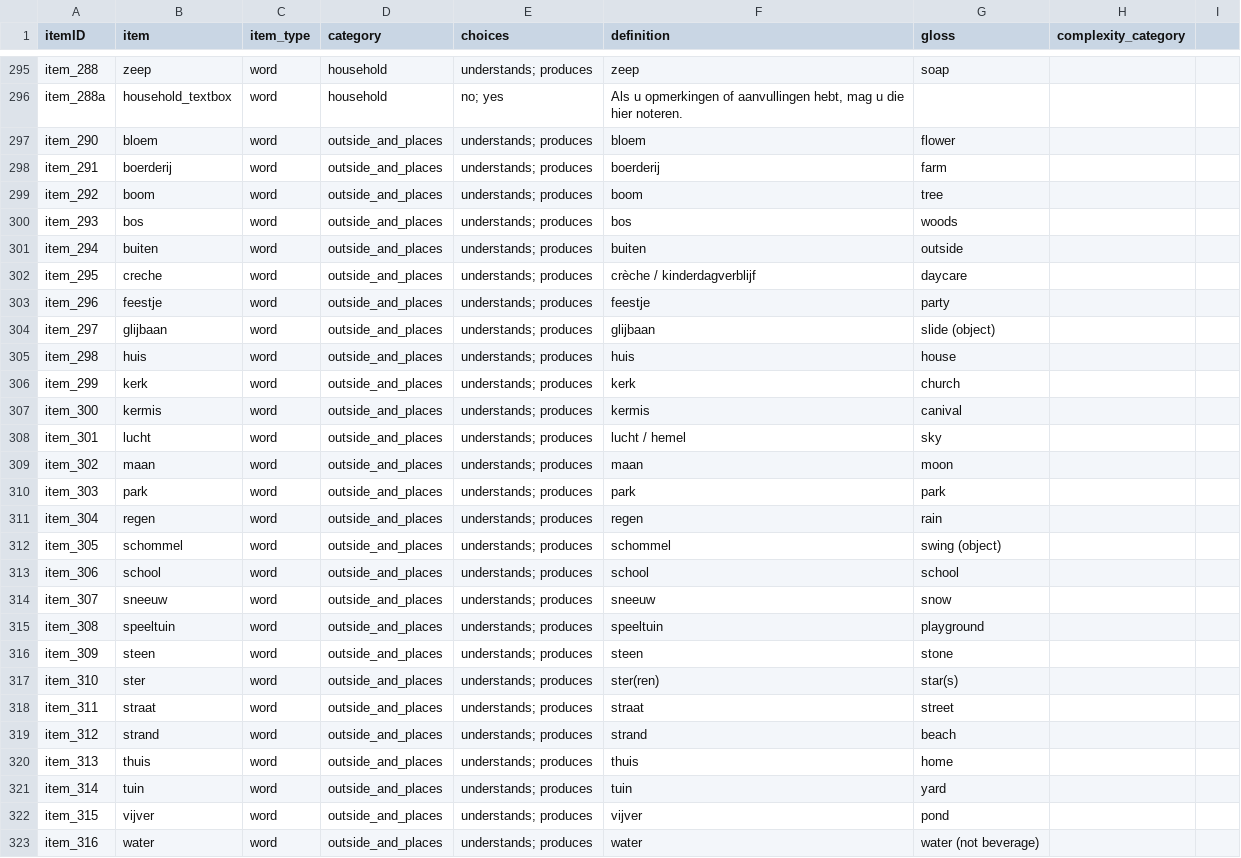
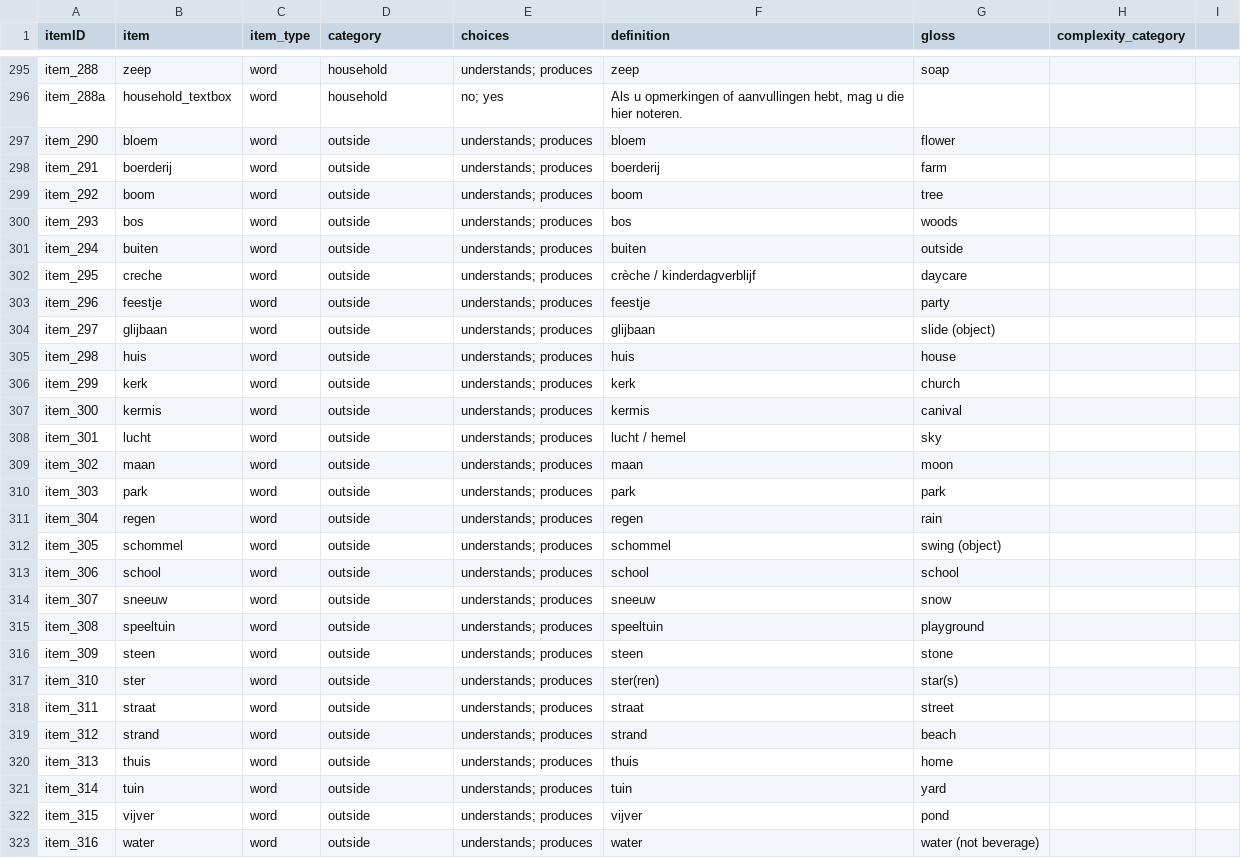
Before and after one commit to langcog/web-cdi, a CSV file: webcdi/cdi_form_csv/[Dutch_WG].csv, drawn as a sheet; only a part is shown, gaps mark what is left out; the diff covers the shown part only.

Commit message:
Dutch Background

```diff
--- a/webcdi/cdi_form_csv/[Dutch_WG].csv
+++ b/webcdi/cdi_form_csv/[Dutch_WG].csv
@@ -296,28 +296,28 @@ item_288,zeep,word,household,understands; produces,zeep,soap,,,
 item_288a,household_textbox,word,household,no; yes,"Als u opmerkingen of aanvullingen hebt, mag u die hier noteren.",,,,
-item_290,bloem,word,outside_and_places,understands; produces,bloem,flower,,,"	"
-item_291,boerderij,word,outside_and_places,understands; produces,boerderij,farm,,,"	"
-item_292,boom,word,outside_and_places,understands; produces,boom,tree,,,"	"
-item_293,bos,word,outside_and_places,understands; produces,bos,woods,,,"	"
-item_294,buiten,word,outside_and_places,understands; produces,buiten,outside,,,"	"
-item_295,creche,word,outside_and_places,understands; produces,crèche / kinderdagverblijf,daycare,,,"	"
-item_296,feestje,word,outside_and_places,understands; produces,feestje,party,,,"	"
-item_297,glijbaan,word,outside_and_places,understands; produces,glijbaan,slide (object),,,"	"
-item_298,huis,word,outside_and_places,understands; produces,huis,house,,,"	"
-item_299,kerk,word,outside_and_places,understands; produces,kerk,church,,,"	"
-item_300,kermis,word,outside_and_places,understands; produces,kermis,canival,,,"	"
-item_301,lucht,word,outside_and_places,understands; produces,lucht / hemel,sky,,,"	"
-item_302,maan,word,outside_and_places,understands; produces,maan,moon,,,"	"
-item_303,park,word,outside_and_places,understands; produces,park,park,,,"	"
-item_304,regen,word,outside_and_places,understands; produces,regen,rain,,,"	"
-item_305,schommel,word,outside_and_places,understands; produces,schommel,swing (object),,,"	"
-item_306,school,word,outside_and_places,understands; produces,school,school,,,"	"
-item_307,sneeuw,word,outside_and_places,understands; produces,sneeuw,snow,,,"	"
-item_308,speeltuin,word,outside_and_places,understands; produces,speeltuin,playground,,,"	"
-item_309,steen,word,outside_and_places,understands; produces,steen,stone,,,"	"
-item_310,ster,word,outside_and_places,understands; produces,ster(ren),star(s),,,"	"
-item_311,straat,word,outside_and_places,understands; produces,straat,street,,,"	"
-item_312,strand,word,outside_and_places,understands; produces,strand,beach,,,"	"
-item_313,thuis,word,outside_and_places,understands; produces,thuis,home,,,"	"
-item_314,tuin,word,outside_and_places,understands; produces,tuin,yard,,,"	"
-item_315,vijver,word,outside_and_places,understands; produces,vijver,pond,,,"	"
-item_316,water,word,outside_and_places,understands; produces,water,water (not beverage),,,"	"
+item_290,bloem,word,outside,understands; produces,bloem,flower,,,	
+item_291,boerderij,word,outside,understands; produces,boerderij,farm,,,	
+item_292,boom,word,outside,understands; produces,boom,tree,,,	
+item_293,bos,word,outside,understands; produces,bos,woods,,,	
+item_294,buiten,word,outside,understands; produces,buiten,outside,,,	
+item_295,creche,word,outside,understands; produces,crèche / kinderdagverblijf,daycare,,,	
+item_296,feestje,word,outside,understands; produces,feestje,party,,,	
+item_297,glijbaan,word,outside,understands; produces,glijbaan,slide (object),,,	
+item_298,huis,word,outside,understands; produces,huis,house,,,	
+item_299,kerk,word,outside,understands; produces,kerk,church,,,	
+item_300,kermis,word,outside,understands; produces,kermis,canival,,,	
+item_301,lucht,word,outside,understands; produces,lucht / hemel,sky,,,	
+item_302,maan,word,outside,understands; produces,maan,moon,,,	
+item_303,park,word,outside,understands; produces,park,park,,,	
+item_304,regen,word,outside,understands; produces,regen,rain,,,	
+item_305,schommel,word,outside,understands; produces,schommel,swing (object),,,	
+item_306,school,word,outside,understands; produces,school,school,,,	
+item_307,sneeuw,word,outside,understands; produces,sneeuw,snow,,,	
+item_308,speeltuin,word,outside,understands; produces,speeltuin,playground,,,	
+item_309,steen,word,outside,understands; produces,steen,stone,,,	
+item_310,ster,word,outside,understands; produces,ster(ren),star(s),,,	
+item_311,straat,word,outside,understands; produces,straat,street,,,	
+item_312,strand,word,outside,understands; produces,strand,beach,,,	
+item_313,thuis,word,outside,understands; produces,thuis,home,,,	
+item_314,tuin,word,outside,understands; produces,tuin,yard,,,	
+item_315,vijver,word,outside,understands; produces,vijver,pond,,,	
+item_316,water,word,outside,understands; produces,water,water (not beverage),,,	
```
Also changed, not shown: 10 edited cells elsewhere in this file, webcdi/cdi_form_csv/[Dutch_WS].csv, webcdi/cdi_forms/static/data_csv/word_categories.csv, 4 other files.
